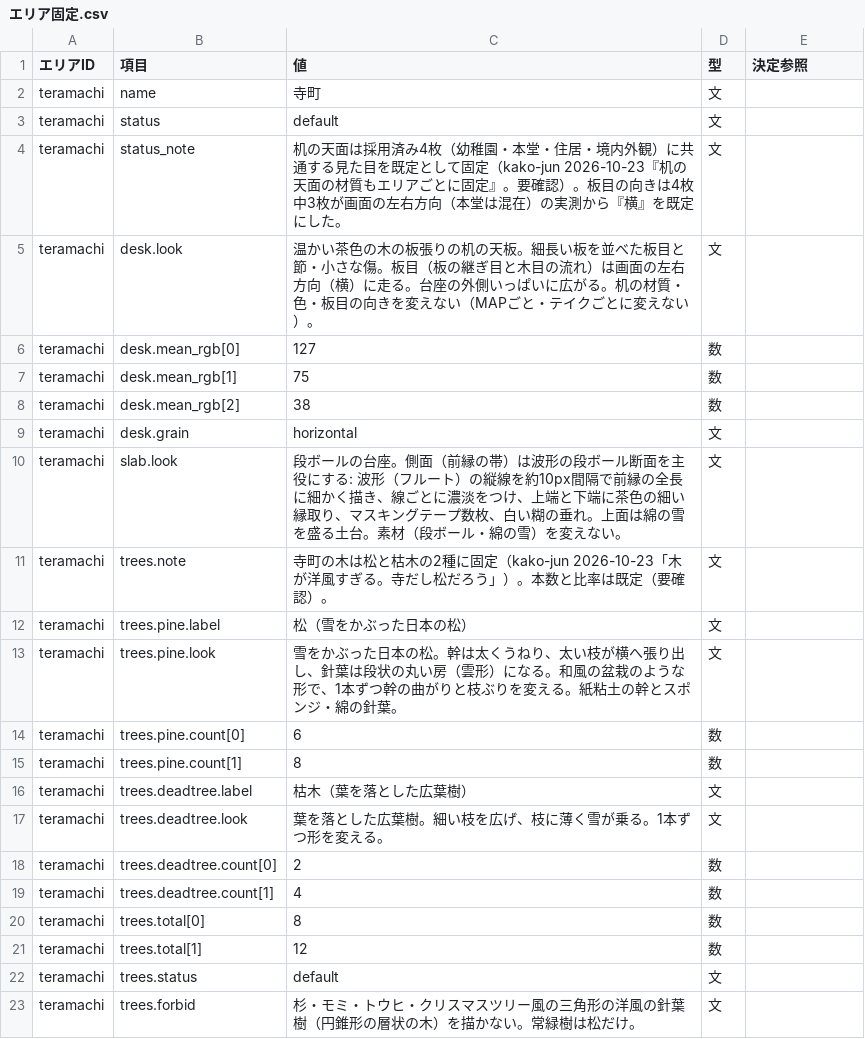
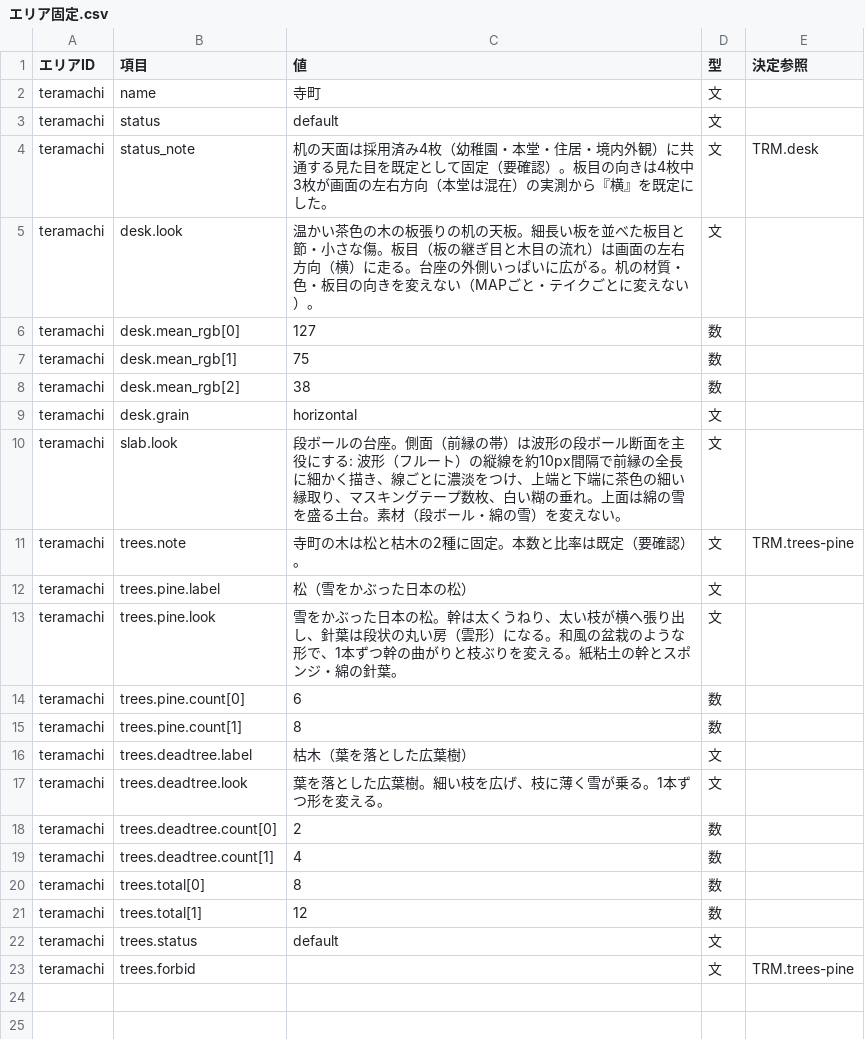
Before and after one commit to kako-jun/sit-by-me, a CSV file: docs/ledger/エリア固定.csv, drawn as a sheet.

```diff
--- a/docs/ledger/エリア固定.csv
+++ b/docs/ledger/エリア固定.csv
@@ -3,3 +3,3 @@ teramachi,name,寺町,文,
 teramachi,status,default,文,
-teramachi,status_note,机の天面は採用済み4枚（幼稚園・本堂・住居・境内外観）に共通する見た目を既定として固定（kako-jun 2026-10-23『机の天面の材質もエリアごとに固定』。要確認）。板目の向きは4枚中3枚が画面の左右方向（本堂は混在）の実測から『横』を既定にした。,文,
+teramachi,status_note,机の天面は採用済み4枚（幼稚園・本堂・住居・境内外観）に共通する見た目を既定として固定（要確認）。板目の向きは4枚中3枚が画面の左右方向（本堂は混在）の実測から『横』を既定にした。,文,TRM.desk
 teramachi,desk.look,温かい茶色の木の板張りの机の天板。細長い板を並べた板目と節・小さな傷。板目（板の継ぎ目と木目の流れ）は画面の左右方向（横）に走る。台座の外側いっぱいに広がる。机の材質・色・板目の向きを変えない（MAPごと・テイクごとに変えない）。,文,
@@ -10,3 +10,3 @@ teramachi,desk.grain,horizontal,文,
 teramachi,slab.look,段ボールの台座。側面（前縁の帯）は波形の段ボール断面を主役にする: 波形（フルート）の縦線を約10px間隔で前縁の全長に細かく描き、線ごとに濃淡をつけ、上端と下端に茶色の細い縁取り、マスキングテープ数枚、白い糊の垂れ。上面は綿の雪を盛る土台。素材（段ボール・綿の雪）を変えない。,文,
-teramachi,trees.note,寺町の木は松と枯木の2種に固定（kako-jun 2026-10-23「木が洋風すぎる。寺だし松だろう」）。本数と比率は既定（要確認）。,文,
+teramachi,trees.note,寺町の木は松と枯木の2種に固定。本数と比率は既定（要確認）。,文,TRM.trees-pine
 teramachi,trees.pine.label,松（雪をかぶった日本の松）,文,
@@ -22,2 +22,2 @@ teramachi,trees.total[1],12,数,
 teramachi,trees.status,default,文,
-teramachi,trees.forbid,杉・モミ・トウヒ・クリスマスツリー風の三角形の洋風の針葉樹（円錐形の層状の木）を描かない。常緑樹は松だけ。,文,
+teramachi,trees.forbid,,文,TRM.trees-pine
```
Also changed, not shown: docs/ledger/既定値.csv, docs/ledger/窓.csv, 11 other files.
